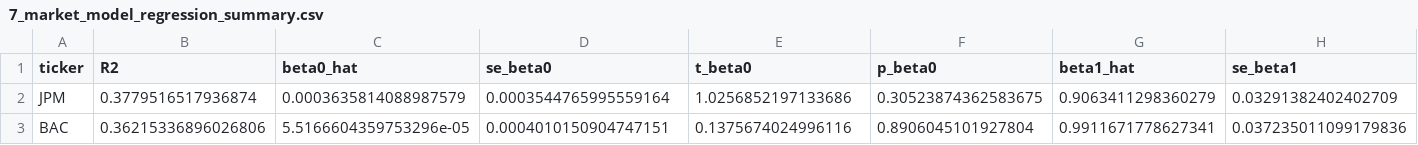
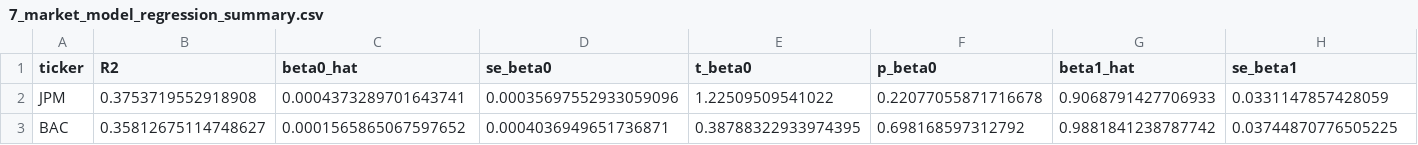
Before and after one commit to priyadarshanparida/market-model-fin6307, a CSV file: data/out/7_market_model_regression_summary.csv, drawn as a sheet; only a part is shown; the diff covers the shown part only; the diff names each change by its address in the sheet, - before the commit and + after, or states it on an @@ line.

```diff
--- a/data/out/7_market_model_regression_summary.csv
+++ b/data/out/7_market_model_regression_summary.csv
-B2 (R2): 0.3779516517936874
+B2 (R2): 0.3753719552918908
-C2 (beta0_hat): 0.0003635814088987579
+C2 (beta0_hat): 0.0004373289701643741
-D2 (se_beta0): 0.0003544765995559164
+D2 (se_beta0): 0.00035697552933059096
-E2 (t_beta0): 1.0256852197133686
+E2 (t_beta0): 1.22509509541022
-F2 (p_beta0): 0.30523874362583675
+F2 (p_beta0): 0.22077055871716678
-G2 (beta1_hat): 0.9063411298360279
+G2 (beta1_hat): 0.9068791427706933
-H2 (se_beta1): 0.03291382402402709
+H2 (se_beta1): 0.0331147857428059
-B3 (R2): 0.36215336896026806
+B3 (R2): 0.35812675114748627
-C3 (beta0_hat): 5.5166604359753296e-05
+C3 (beta0_hat): 0.0001565865067597652
-D3 (se_beta0): 0.0004010150904747151
+D3 (se_beta0): 0.0004036949651736871
-E3 (t_beta0): 0.1375674024996116
+E3 (t_beta0): 0.38788322933974395
-F3 (p_beta0): 0.8906045101927804
+F3 (p_beta0): 0.698168597312792
-G3 (beta1_hat): 0.9911671778627341
+G3 (beta1_hat): 0.9881841238787742
-H3 (se_beta1): 0.037235011099179836
+H3 (se_beta1): 0.03744870776505225
```
Also changed, not shown: 136 edited cells elsewhere in this file, data/out/8_beta1_hypothesis_test_summary.csv, 1 other file.
